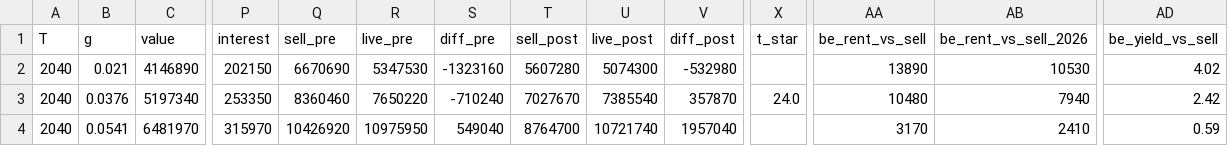
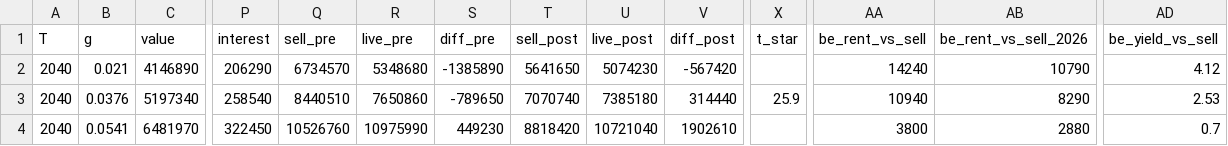
Before and after one commit to wingbangboozle1-lang/Tino3, a CSV file: plan/data/decisions.csv, drawn as a sheet; only a part is shown, gaps mark what is left out; the diff covers the shown part only; the diff names each change by its address in the sheet, - before the commit and + after, or states it on an @@ line.

```diff
--- a/plan/data/decisions.csv
+++ b/plan/data/decisions.csv
-P2 (interest): 202150
+P2 (interest): 206290
-Q2 (sell_pre): 6670690
+Q2 (sell_pre): 6734570
-R2 (live_pre): 5347530
+R2 (live_pre): 5348680
-S2 (diff_pre): -1323160
+S2 (diff_pre): -1385890
-T2 (sell_post): 5607280
+T2 (sell_post): 5641650
-U2 (live_post): 5074300
+U2 (live_post): 5074230
-V2 (diff_post): -532980
+V2 (diff_post): -567420
-AA2 (be_rent_vs_sell): 13890
+AA2 (be_rent_vs_sell): 14240
-AB2 (be_rent_vs_sell_2026): 10530
+AB2 (be_rent_vs_sell_2026): 10790
-AD2 (be_yield_vs_sell): 4.02
+AD2 (be_yield_vs_sell): 4.12
-P3 (interest): 253350
+P3 (interest): 258540
-Q3 (sell_pre): 8360460
+Q3 (sell_pre): 8440510
-R3 (live_pre): 7650220
+R3 (live_pre): 7650860
-S3 (diff_pre): -710240
+S3 (diff_pre): -789650
-T3 (sell_post): 7027670
+T3 (sell_post): 7070740
-U3 (live_post): 7385540
+U3 (live_post): 7385180
-V3 (diff_post): 357870
+V3 (diff_post): 314440
-X3 (t_star): 24.0
+X3 (t_star): 25.9
-AA3 (be_rent_vs_sell): 10480
+AA3 (be_rent_vs_sell): 10940
-AB3 (be_rent_vs_sell_2026): 7940
+AB3 (be_rent_vs_sell_2026): 8290
-AD3 (be_yield_vs_sell): 2.42
+AD3 (be_yield_vs_sell): 2.53
-P4 (interest): 315970
+P4 (interest): 322450
-Q4 (sell_pre): 10426920
+Q4 (sell_pre): 10526760
-R4 (live_pre): 10975950
+R4 (live_pre): 10975990
-S4 (diff_pre): 549040
+S4 (diff_pre): 449230
-T4 (sell_post): 8764700
+T4 (sell_post): 8818420
-U4 (live_post): 10721740
+U4 (live_post): 10721040
-V4 (diff_post): 1957040
+V4 (diff_post): 1902610
-AA4 (be_rent_vs_sell): 3170
+AA4 (be_rent_vs_sell): 3800
-AB4 (be_rent_vs_sell_2026): 2410
+AB4 (be_rent_vs_sell_2026): 2880
-AD4 (be_yield_vs_sell): 0.59
+AD4 (be_yield_vs_sell): 0.7
```
Also changed, not shown: 62 edited cells elsewhere in this file, plan/data/headroom.csv, 16 other files.
